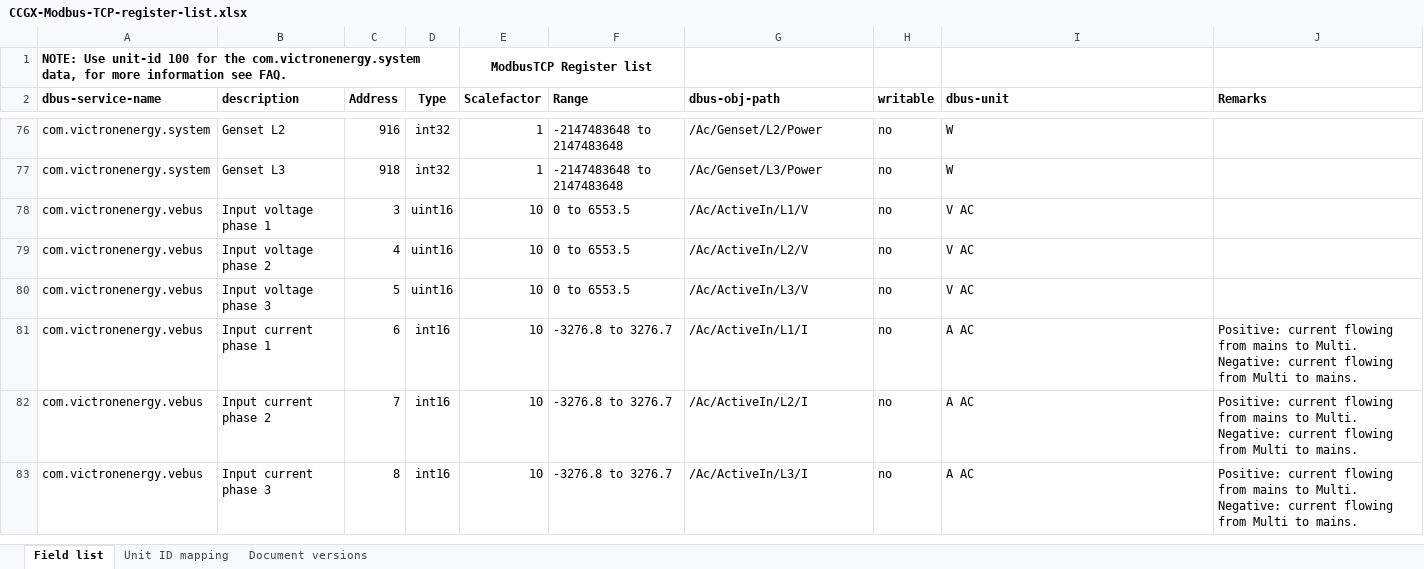
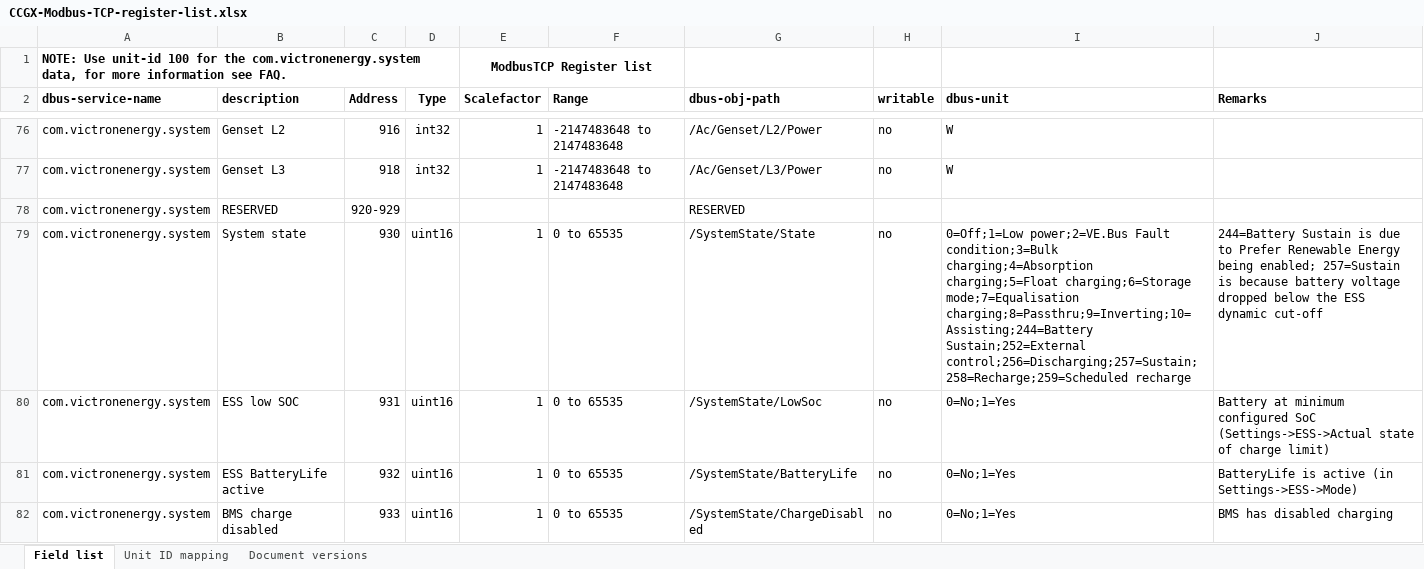
Before and after one commit to victronenergy/dbus_modbustcp, an Excel workbook: CCGX-Modbus-TCP-register-list.xlsx, sheet Field list, drawn as a sheet; only a part is shown, gaps mark what is left out; the shorter side is filled out with more unchanged rows; values as stored, in another font and other column widths than the file's, no borders; the diff covers the shown part only; the diff names each change by its address in the sheet, - before the commit and + after, or states it on an @@ line.

```diff
--- a/CCGX-Modbus-TCP-register-list.xlsx (sheet Field list)
+++ b/CCGX-Modbus-TCP-register-list.xlsx (sheet Field list)
+row 78: com.victronenergy.system | RESERVED | 920-929 |  |  |  | RESERVED
+row 79: com.victronenergy.system | System state | 930 | uint16 | 1 | 0 to 65535 | /SystemState/State | no | 0=Off;1=Low power;2=VE.Bus Fault condition;3=Bulk charging;4=Absorption charging;5=Float charging;6=Storage mode;7=Equalisation charging;8=Passthru;9=Inverting;10=Assisting;244=Battery Sustain;252=External control;256=Discharging;257=Sustain;258=Recharge;259=Scheduled recharge | 244=Battery Sustain is due to Prefer Renewable Energy being enabled; 257=Sustain is because battery voltage dropped below the ESS dynamic cut-off
+row 80: com.victronenergy.system | ESS low SOC | 931 | uint16 | 1 | 0 to 65535 | /SystemState/LowSoc | no | 0=No;1=Yes | Battery at minimum configured SoC (Settings->ESS->Actual state of charge limit)
+row 81: com.victronenergy.system | ESS BatteryLife active | 932 | uint16 | 1 | 0 to 65535 | /SystemState/BatteryLife | no | 0=No;1=Yes | BatteryLife is active (in Settings->ESS->Mode)
+row 82: com.victronenergy.system | BMS charge disabled | 933 | uint16 | 1 | 0 to 65535 | /SystemState/ChargeDisabled | no | 0=No;1=Yes | BMS has disabled charging
```
Also changed, not shown: 4 added rows elsewhere in this sheet, sheet Unit ID mapping, sheet Document versions, 2 other files.
